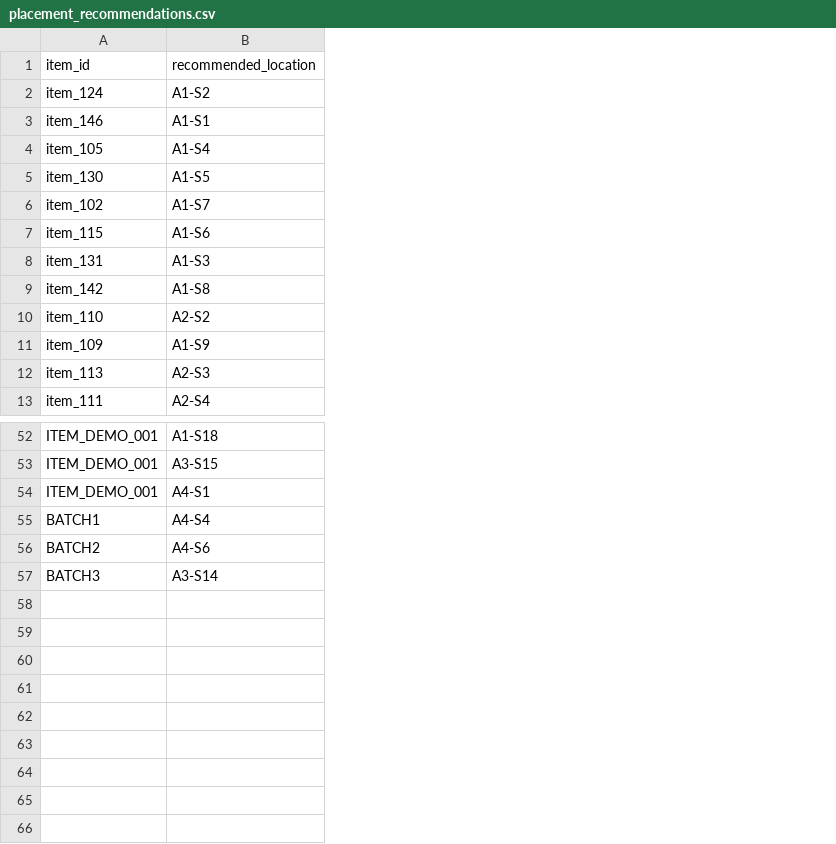
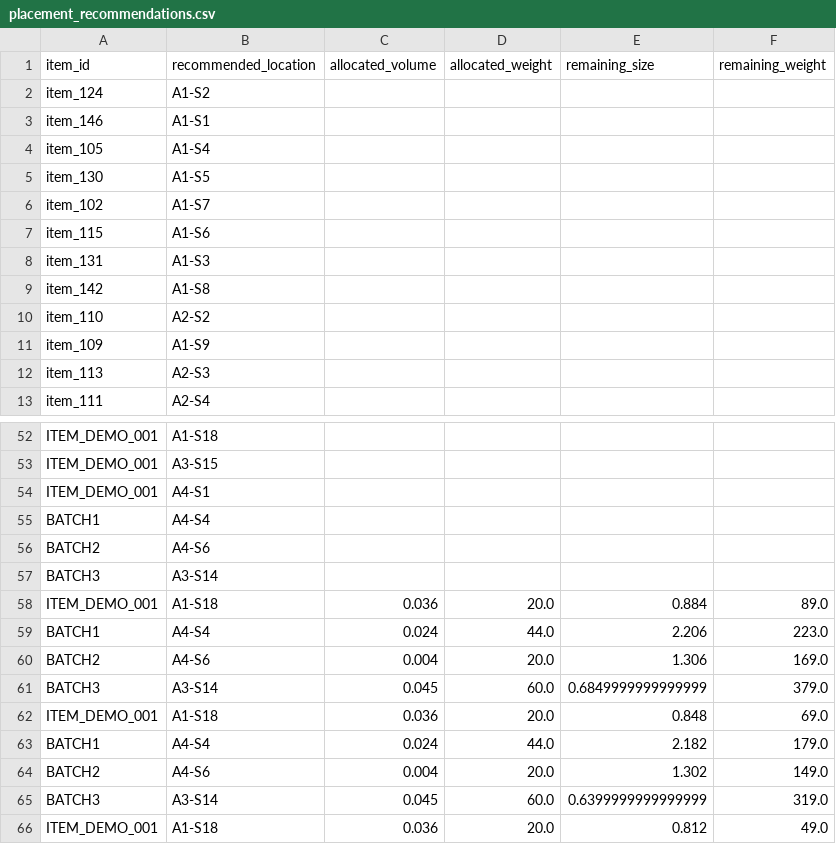
Before and after one commit to keerthanakamal/inventory, a CSV file: placement_recommendations.csv, drawn as a sheet; only a part is shown, gaps mark what is left out; the diff names each change by its address in the sheet, - before the commit and + after, or states it on an @@ line.

```diff
--- a/placement_recommendations.csv
+++ b/placement_recommendations.csv
+column C (allocated_volume), empty
+column D (allocated_weight), empty
+column E (remaining_size), empty
+column F (remaining_weight), empty
+row 58: ITEM_DEMO_001 | A1-S18 | 0.036 | 20.0 | 0.884 | 89.0
+row 59: BATCH1 | A4-S4 | 0.024 | 44.0 | 2.206 | 223.0
+row 60: BATCH2 | A4-S6 | 0.004 | 20.0 | 1.306 | 169.0
+row 61: BATCH3 | A3-S14 | 0.045 | 60.0 | 0.6849999999999999 | 379.0
+row 62: ITEM_DEMO_001 | A1-S18 | 0.036 | 20.0 | 0.848 | 69.0
+row 63: BATCH1 | A4-S4 | 0.024 | 44.0 | 2.182 | 179.0
+row 64: BATCH2 | A4-S6 | 0.004 | 20.0 | 1.302 | 149.0
+row 65: BATCH3 | A3-S14 | 0.045 | 60.0 | 0.6399999999999999 | 319.0
+row 66: ITEM_DEMO_001 | A1-S18 | 0.036 | 20.0 | 0.812 | 49.0
```
Also changed, not shown: 7 other files.
